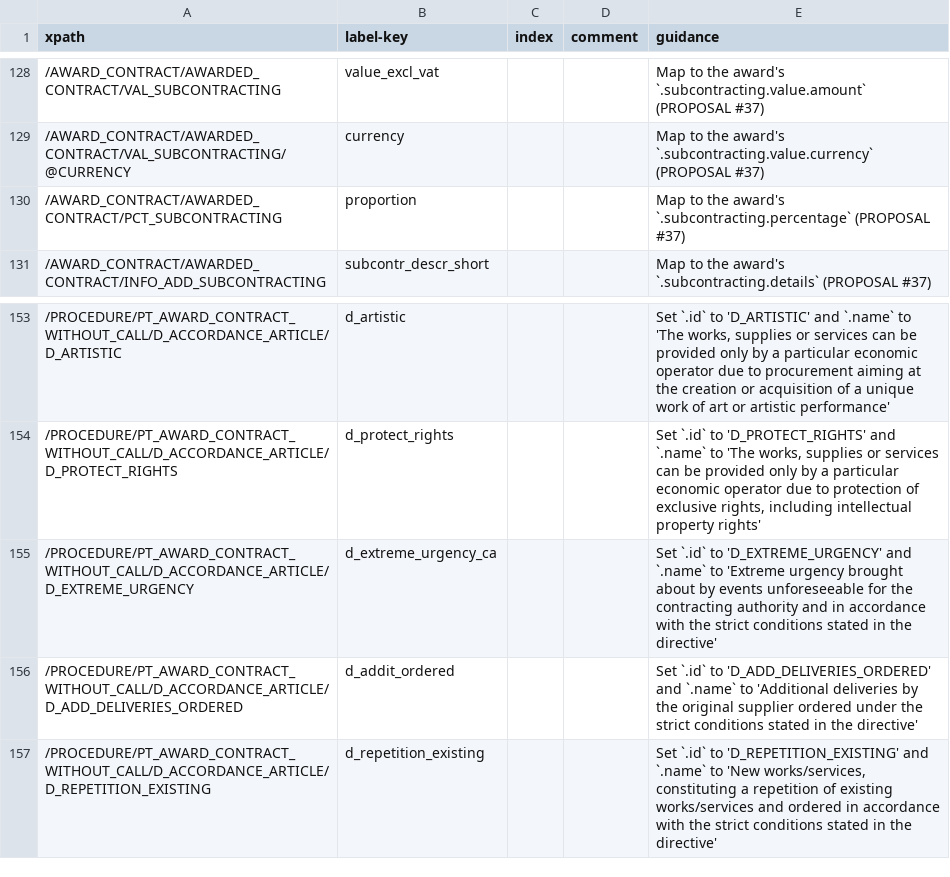
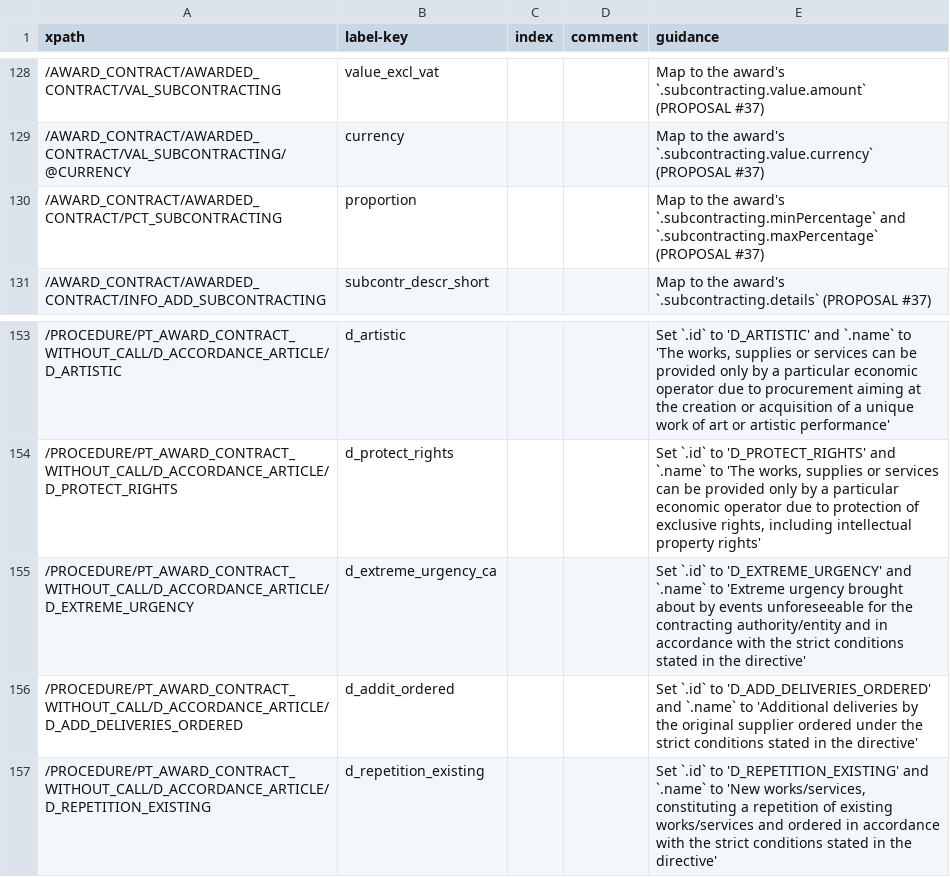
Before and after one commit to open-contracting/european-union-support, a CSV file: output/mapping/F03_2014.csv, drawn as a sheet; only a part is shown, gaps mark what is left out.

Commit message:
Change percentage to minPercentage and maxPercentage. Use consistent label for extreme urgency.

```diff
--- a/output/mapping/F03_2014.csv
+++ b/output/mapping/F03_2014.csv
@@ -129,3 +129,3 @@ xpath,label-key,index,comment,guidance
 /AWARD_CONTRACT/AWARDED_CONTRACT/VAL_SUBCONTRACTING/@CURRENCY,currency,,,Map to the award's `.subcontracting.value.currency` (PROPOSAL #37)
-/AWARD_CONTRACT/AWARDED_CONTRACT/PCT_SUBCONTRACTING,proportion,,,Map to the award's `.subcontracting.percentage` (PROPOSAL #37)
+/AWARD_CONTRACT/AWARDED_CONTRACT/PCT_SUBCONTRACTING,proportion,,,Map to the award's `.subcontracting.minPercentage` and `.subcontracting.maxPercentage` (PROPOSAL #37)
 /AWARD_CONTRACT/AWARDED_CONTRACT/INFO_ADD_SUBCONTRACTING,subcontr_descr_short,,,Map to the award's `.subcontracting.details` (PROPOSAL #37)
@@ -154,3 +154,3 @@ xpath,label-key,index,comment,guidance
 /PROCEDURE/PT_AWARD_CONTRACT_WITHOUT_CALL/D_ACCORDANCE_ARTICLE/D_PROTECT_RIGHTS,d_protect_rights,,,"Set `.id` to 'D_PROTECT_RIGHTS' and `.name` to 'The works, supplies or services can be provided only by a particular economic operator due to protection of exclusive rights, including intellectual property rights'"
-/PROCEDURE/PT_AWARD_CONTRACT_WITHOUT_CALL/D_ACCORDANCE_ARTICLE/D_EXTREME_URGENCY,d_extreme_urgency_ca,,,Set `.id` to 'D_EXTREME_URGENCY' and `.name` to 'Extreme urgency brought about by events unforeseeable for the contracting authority and in accordance with the strict conditions stated in the directive'
+/PROCEDURE/PT_AWARD_CONTRACT_WITHOUT_CALL/D_ACCORDANCE_ARTICLE/D_EXTREME_URGENCY,d_extreme_urgency_ca,,,Set `.id` to 'D_EXTREME_URGENCY' and `.name` to 'Extreme urgency brought about by events unforeseeable for the contracting authority/entity and in accordance with the strict conditions stated in the directive'
 /PROCEDURE/PT_AWARD_CONTRACT_WITHOUT_CALL/D_ACCORDANCE_ARTICLE/D_ADD_DELIVERIES_ORDERED,d_addit_ordered,,,Set `.id` to 'D_ADD_DELIVERIES_ORDERED' and `.name` to 'Additional deliveries by the original supplier ordered under the strict conditions stated in the directive'
```
Also changed, not shown: output/mapping/F06_2014.csv, output/mapping/F21_2014.csv, 1 other file.
